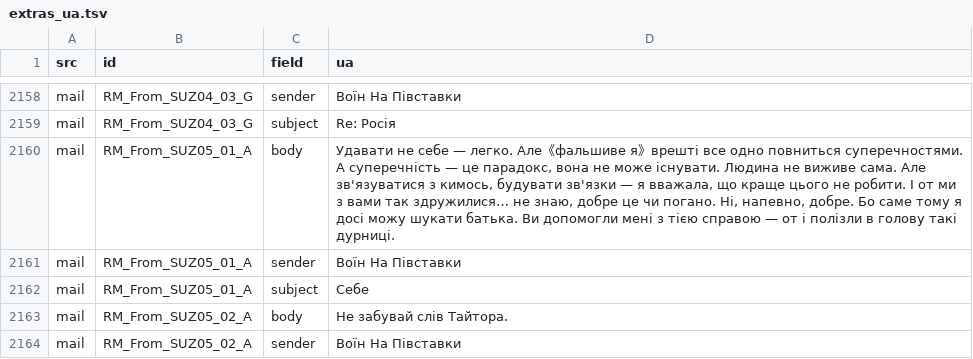
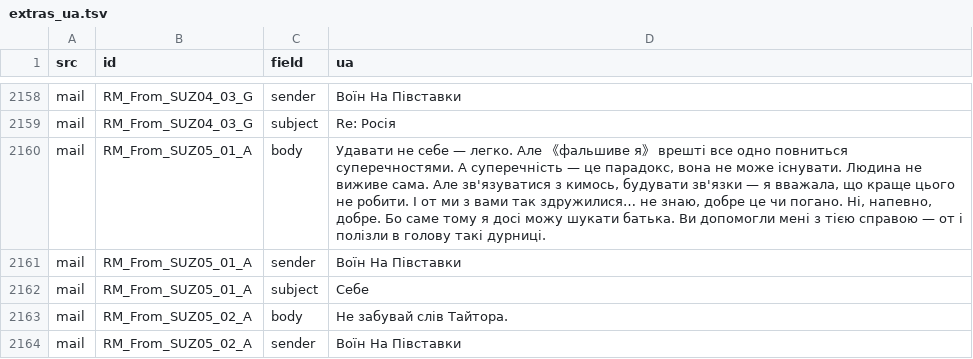
Before and after one commit to ryukano/steins-gate-reboot-ua, a TSV file: data/extras_ua.tsv, drawn as a sheet; only a part is shown, gaps mark what is left out; the diff covers the shown part only.

```diff
--- a/data/extras_ua.tsv
+++ b/data/extras_ua.tsv
@@ -2277,3 +2277,3 @@ mail	RM_From_SUZ04_03_G	sender	Воїн На Півставки
 mail	RM_From_SUZ04_03_G	subject	Re: Росія
-mail	RM_From_SUZ05_01_A	body	Удавати не себе — легко. Але《фальшиве я》врешті все одно повниться суперечностями. А суперечність — це парадокс, вона не може існувати. Людина не виживе сама. Але зв'язуватися з кимось, будувати зв'язки — я вважала, що краще цього не робити. І от ми з вами так здружилися… не знаю, добре це чи погано. Ні, напевно, добре. Бо саме тому я досі можу шукати батька. Ви допомогли мені з тією справою — от і полізли в голову такі дурниці.
+mail	RM_From_SUZ05_01_A	body	Удавати не себе — легко. Але 《фальшиве я》 врешті все одно повниться суперечностями. А суперечність — це парадокс, вона не може існувати. Людина не виживе сама. Але зв'язуватися з кимось, будувати зв'язки — я вважала, що краще цього не робити. І от ми з вами так здружилися… не знаю, добре це чи погано. Ні, напевно, добре. Бо саме тому я досі можу шукати батька. Ви допомогли мені з тією справою — от і полізли в голову такі дурниці.
 mail	RM_From_SUZ05_01_A	sender	Воїн На Півставки
```
Also changed, not shown: 18 edited cells elsewhere in this file, 1 other file.
